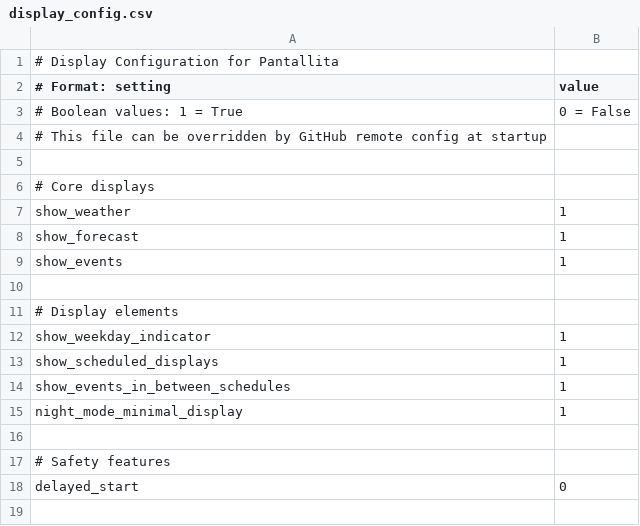
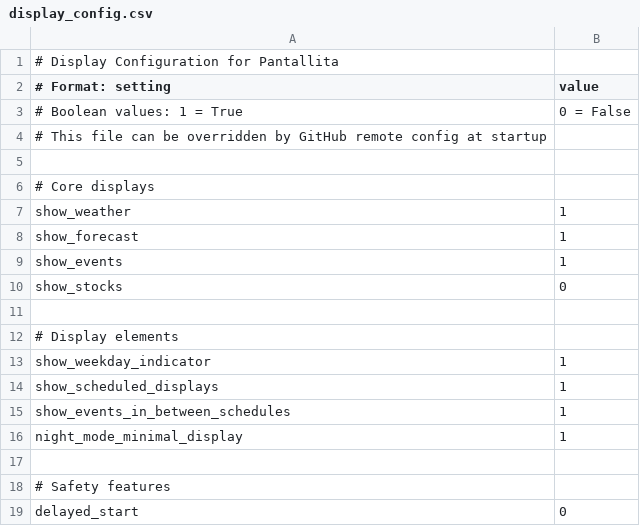
Before and after one commit to strategeekal/screeny_2.0, a CSV file: display_config.csv, drawn as a sheet; the diff names each change by its address in the sheet, - before the commit and + after, or states it on an @@ line.

```diff
--- a/display_config.csv
+++ b/display_config.csv
+row 10: show_stocks | 0
```
Also changed, not shown: 2 other files.
